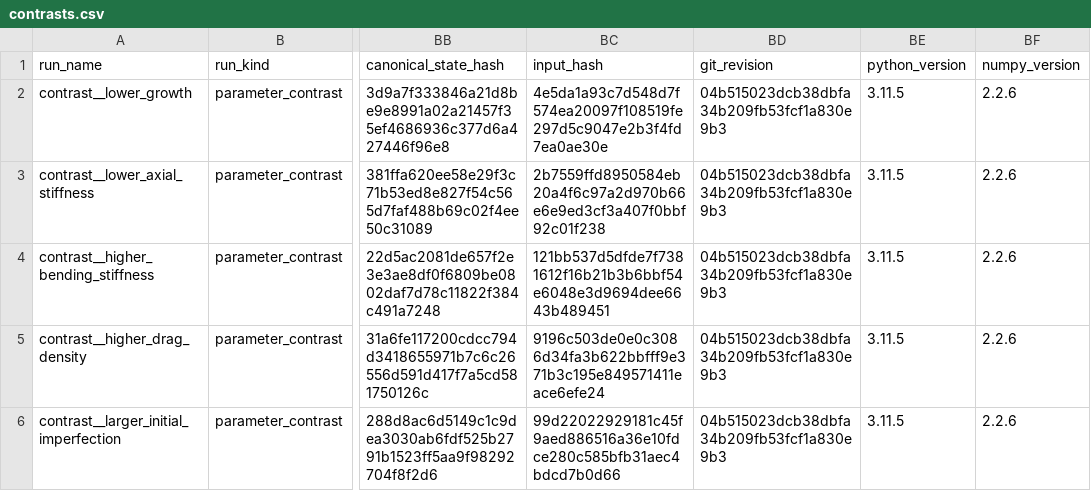
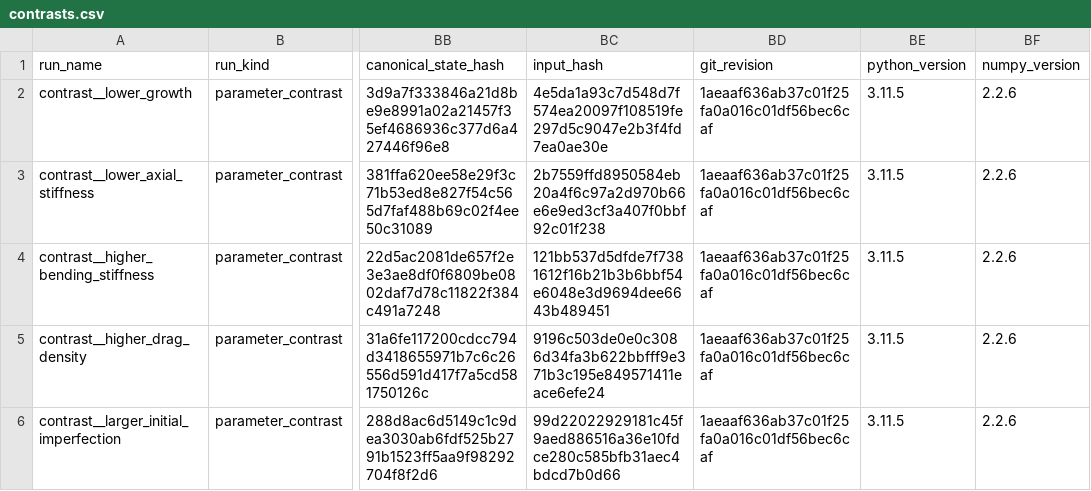
Before and after one commit to ssh0/growing-string, a CSV file: continuum_filament_model/results/free_free_convergence_gate/contrasts.csv, drawn as a sheet; only a part is shown, gaps mark what is left out; the diff names each change by its address in the sheet, - before the commit and + after, or states it on an @@ line.

Commit message:
no-mistakes(review): Compare requested refinement scales and refresh provenance

```diff
--- a/continuum_filament_model/results/free_free_convergence_gate/contrasts.csv
+++ b/continuum_filament_model/results/free_free_convergence_gate/contrasts.csv
-BD2:BD6 (git_revision): 04b515023dcb38dbfa34b209fb53fcf1a830e9b3
+BD2:BD6 (git_revision): 1aeaaf636ab37c01f25fa0a016c01df56bec6caf
```
Also changed, not shown: continuum_filament_model/results/free_free_convergence_gate/controls.csv, continuum_filament_model/results/free_free_convergence_gate/convergence_summary.csv, 8 other files.
